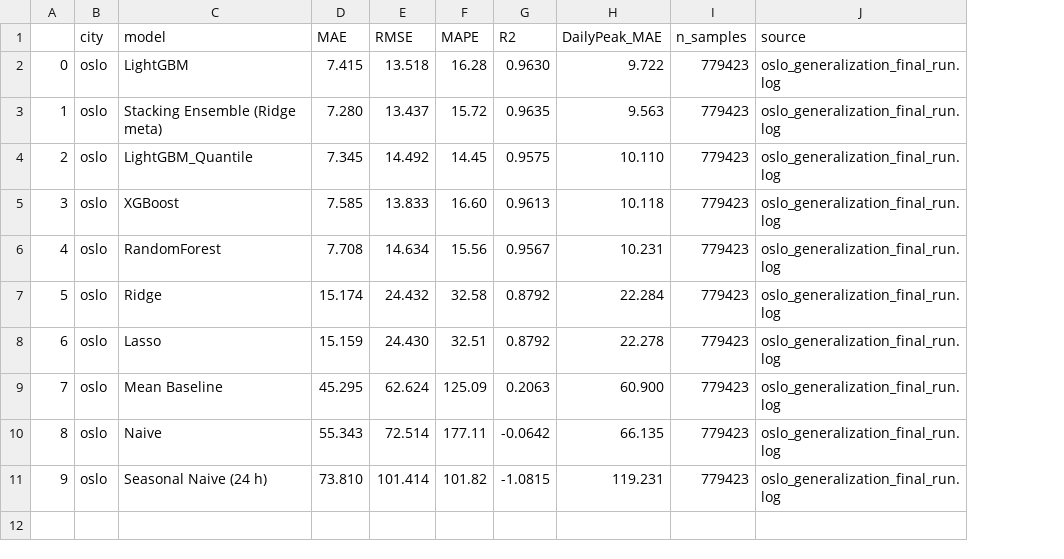
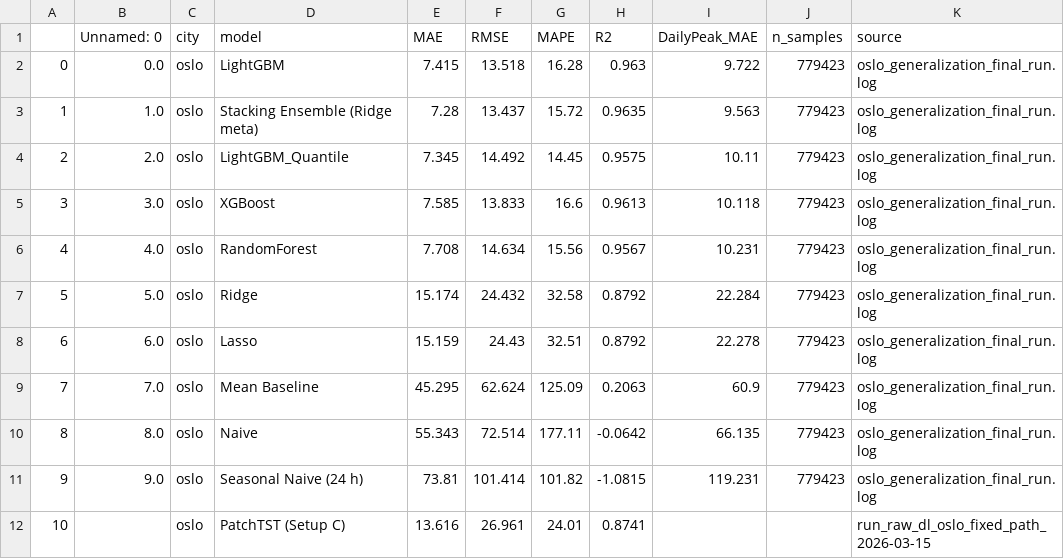
Before and after one commit to danbujoreanu/building-energy-load-forecast, a CSV file: outputs/results/oslo_final_metrics.csv, drawn as a sheet; addresses are those after the commit; the diff names each change by its address in the sheet, - before the commit and + after, or states it on an @@ line.

```diff
--- a/outputs/results/oslo_final_metrics.csv
+++ b/outputs/results/oslo_final_metrics.csv
+column B (Unnamed: 0), rows 2-11: 0.0 | 1.0 | 2.0 | 3.0 | 4.0 | 5.0 | 6.0 | 7.0 | 8.0 | 9.0
-H2 (R2): 0.9630
+H2 (R2): 0.963
-E3 (MAE): 7.280
+E3 (MAE): 7.28
-I4 (DailyPeak_MAE): 10.110
+I4 (DailyPeak_MAE): 10.11
-G5 (MAPE): 16.60
+G5 (MAPE): 16.6
-F8 (RMSE): 24.430
+F8 (RMSE): 24.43
-I9 (DailyPeak_MAE): 60.900
+I9 (DailyPeak_MAE): 60.9
-E11 (MAE): 73.810
+E11 (MAE): 73.81
+row 12: 10 |  | oslo | PatchTST (Setup C) | 13.616 | 26.961 | 24.01 | 0.8741 |  |  | run_raw_dl_oslo_fixed_path_2026-03-15
```
